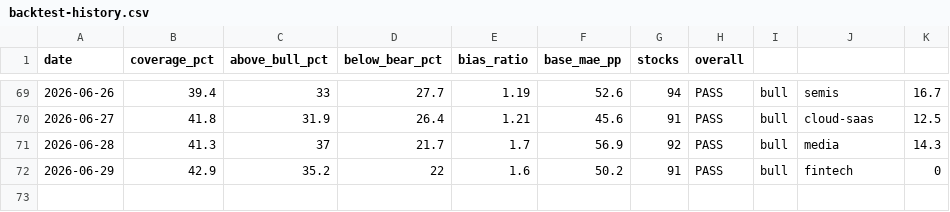
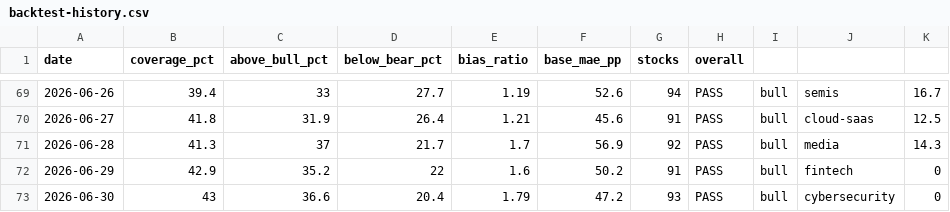
Before and after one commit to SunBear1/Njord, a CSV file: data/backtest-history.csv, drawn as a sheet; only a part is shown, gaps mark what is left out; the diff names each change by its address in the sheet, - before the commit and + after, or states it on an @@ line.

```diff
--- a/data/backtest-history.csv
+++ b/data/backtest-history.csv
+row 73: 2026-06-30 | 43 | 36.6 | 20.4 | 1.79 | 47.2 | 93 | PASS | bull | cybersecurity | 0
```
